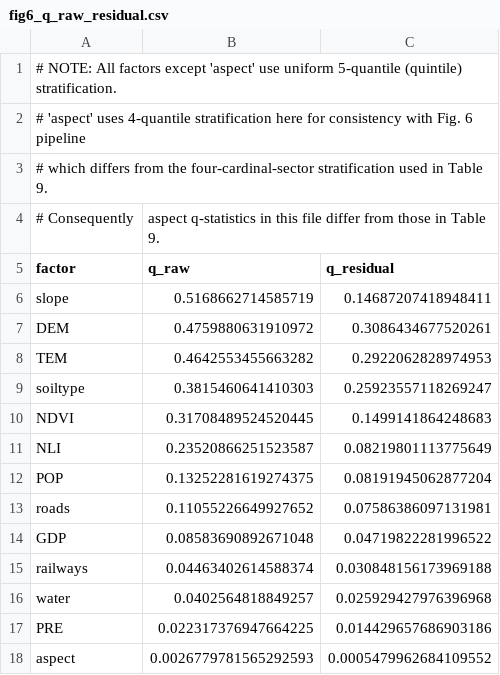
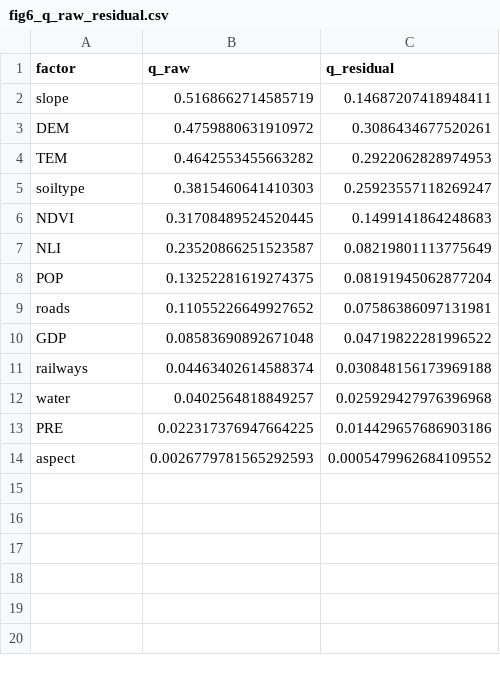
Before and after one commit to shiqikuangsan31/yuexi_hq_audit, a CSV file: code/11_FigurePipeline/source_data/fig6_q_raw_residual.csv, drawn as a sheet; the diff names each change by its address in the sheet, - before the commit and + after, or states it on an @@ line.

Commit message:
Fix: revert comment lines in fig6 source CSV that broke the figure pipeline
The previous commit added four '#' comment lines to
source_data/fig6_q_raw_residual.csv to document the aspect stratification
caliber. R's read.csv() defaults to comment.char = "", so those lines were
parsed as data rows and fig06_driver_diagnostics.R aborted with
"more columns than column names".

Reverted the CSV to the byte-identical authoritative copy and moved the
caliber note into 11_FigurePipeline/README.md, together with an explicit
warning that source_data/*.csv must contain data rows only.

Verified: all six figure scripts now run from the published code/ and each
reproduces the embedded manuscript image byte-for-byte:
  Fig1 image2.png 1be92d14 / Fig2 image4.png 6e5b0976 / Fig3 image3.png 84532238
  Fig4 image7.png 47fce597 / Fig5 image8.png 0ad4fa20 / Fig6 image11.png 9fd179cc

```diff
--- a/code/11_FigurePipeline/source_data/fig6_q_raw_residual.csv
+++ b/code/11_FigurePipeline/source_data/fig6_q_raw_residual.csv
-row 1: # NOTE: All factors except 'aspect' use uniform 5-quantile (quintile) stratification.
-row 2: # 'aspect' uses 4-quantile stratification here for consistency with Fig. 6 pipeline
-row 3: # which differs from the four-cardinal-sector stratification used in Table 9.
-row 4: # Consequently | aspect q-statistics in this file differ from those in Table 9.
```
Also changed, not shown: 1 other file.
